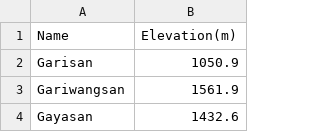
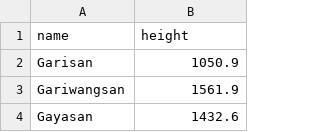
Before and after one commit to cabbachew/romanization_scraper, a CSV file: output.csv, drawn as a sheet; only a part is shown; removed rows and columns are numbered as before the commit, all else as after; the diff names each change by its address in the sheet, - before the commit and + after, or states it on an @@ line.

Commit message:
rename headers for output to match column names in csv importer app

```diff
--- a/output.csv
+++ b/output.csv
-row 1: Name | Elevation(m)
+row 1: name | height
```
Also changed, not shown: 1 other file.
